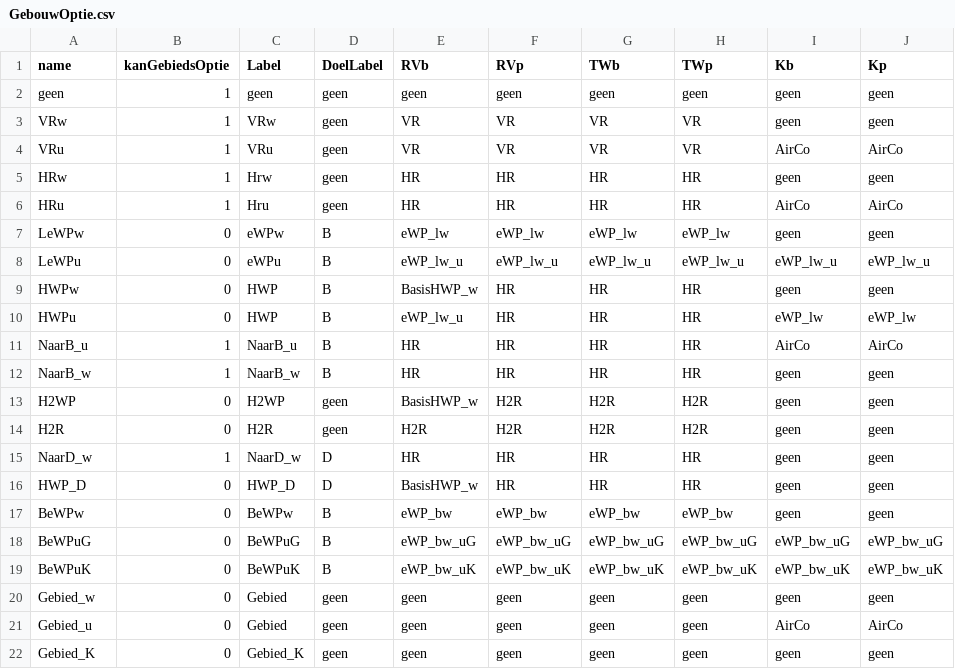
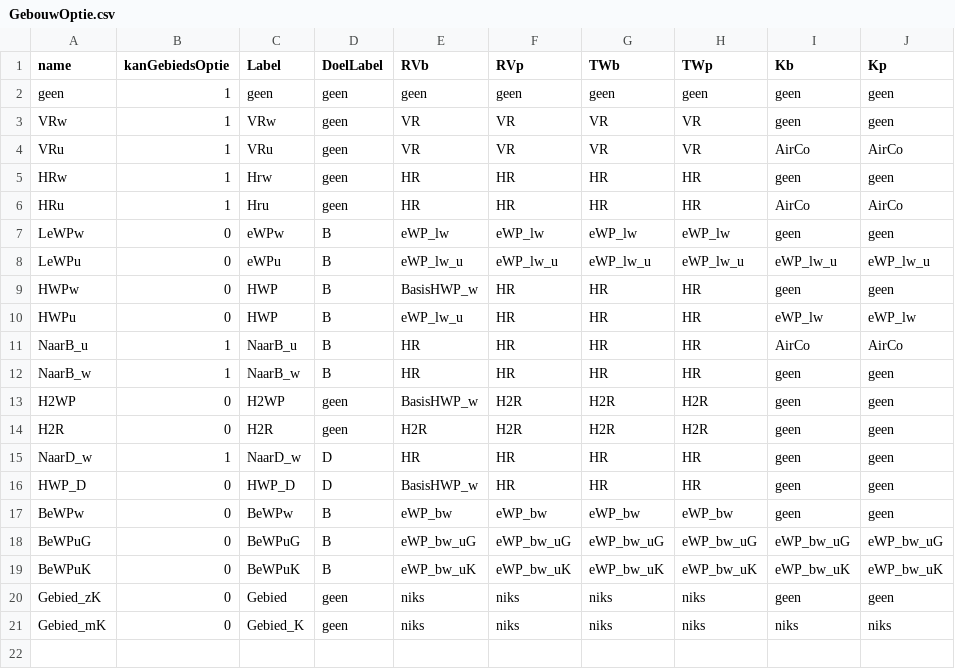
Before and after one commit to RuudvandenWijngaart/VestaDV, a CSV file: installaties/GebouwOptie.csv, drawn as a sheet.

Commit message:
apparaat 'niks' toegevoegd aan installaties

```diff
--- a/installaties/GebouwOptie.csv
+++ b/installaties/GebouwOptie.csv
@@ -19,4 +19,3 @@ BeWPuG;0;BeWPuG;B;eWP_bw_uG;eWP_bw_uG;eWP_bw_uG;eWP_bw_uG;eWP_bw_uG;eWP_bw_uG
 BeWPuK;0;BeWPuK;B;eWP_bw_uK;eWP_bw_uK;eWP_bw_uK;eWP_bw_uK;eWP_bw_uK;eWP_bw_uK
-Gebied_w;0;Gebied;geen;geen;geen;geen;geen;geen;geen
-Gebied_u;0;Gebied;geen;geen;geen;geen;geen;AirCo;AirCo
-Gebied_K;0;Gebied_K;geen;geen;geen;geen;geen;geen;geen
+Gebied_zK;0;Gebied;geen;niks;niks;niks;niks;geen;geen
+Gebied_mK;0;Gebied_K;geen;niks;niks;niks;niks;niks;niks
```
Also changed, not shown: installaties/Installatie.csv, installaties/Performance.csv.
